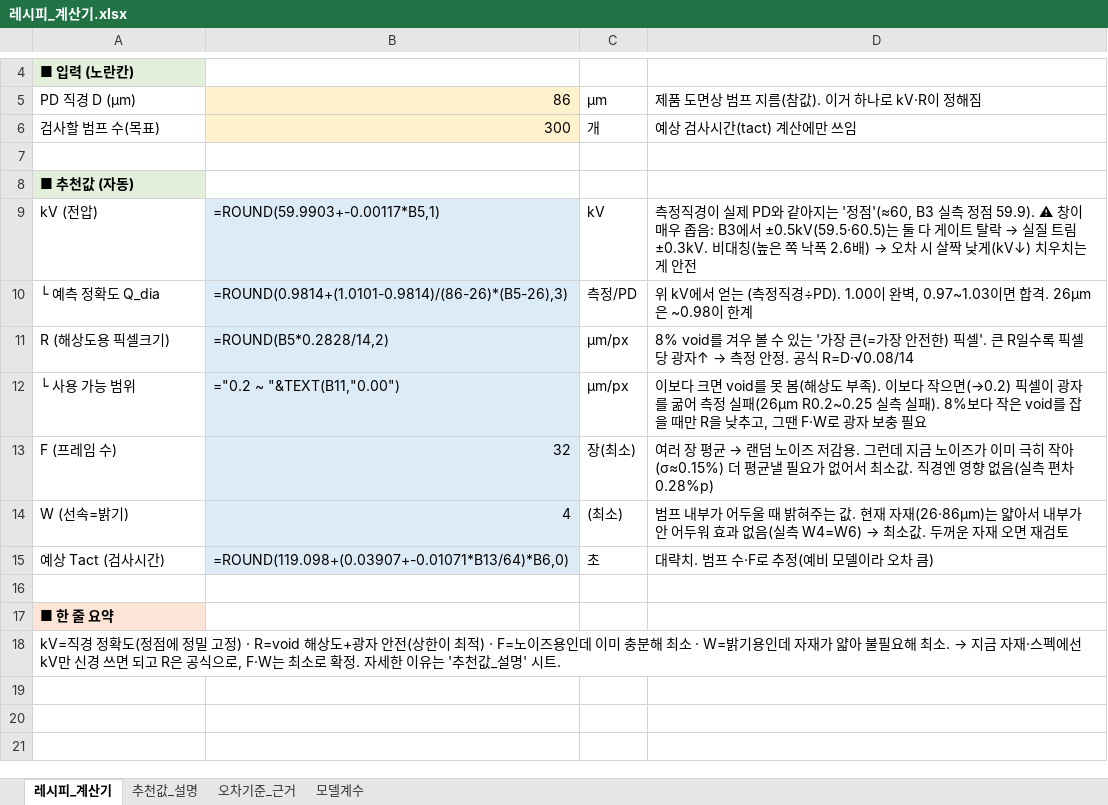
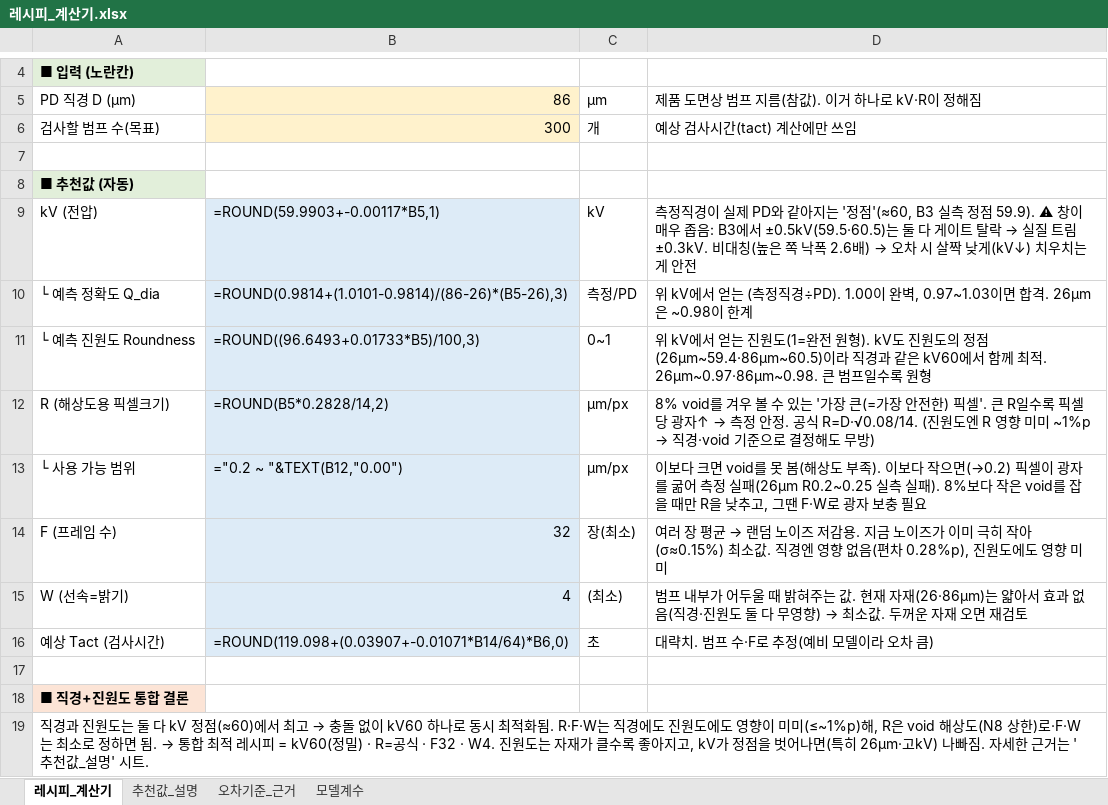
Before and after one commit to kimminkuy70-coder/Parameter, an Excel workbook: 공정모델링/레시피_계산기.xlsx, sheet 레시피_계산기, drawn as a sheet; only a part is shown, gaps mark what is left out; values as stored, in another font and other column widths than the file's, no borders; formulas without a stored value are shown as written; addresses are those after the commit; the diff names each change by its address in the sheet, - before the commit and + after, or states it on an @@ line.

```diff
--- a/공정모델링/레시피_계산기.xlsx (sheet 레시피_계산기)
+++ b/공정모델링/레시피_계산기.xlsx (sheet 레시피_계산기)
+row 11: └ 예측 진원도 Roundness | =ROUND((96.6493+0.01733*B5)/100,3) | 0~1 | 위 kV에서 얻는 진원도(1=완전 원형). kV도 진원도의 정점(26µm~59.4·86µm~60.5)이라 직경과 같은 kV60에서 함께 최적. 26µm~0.97·86µm~0.98. 큰 범프일수록 원형
@@ D12: …. 공식 R=D·√0.08/14 → …. 공식 R=D·√0.08/14. (진원도엔 R 영향 미미 ~1%p → 직경·void 기준으로 결정해도 무방) @@
-B13: ="0.2 ~ "&TEXT(B11,"0.00")
+B13: ="0.2 ~ "&TEXT(B12,"0.00")
-D14: …저감용. 그런데 지금 노이즈가 이미 극히 작아(σ≈0.15%) 더 평균낼 필요가 없어서 최소값. 직경엔 영향 없음(실측 편차 0.28%p)
+D14: …저감용. 지금 노이즈가 이미 극히 작아(σ≈0.15%) 최소값. 직경엔 영향 없음(편차 0.28%p), 진원도에도 영향 미미
@@ D15: …얇아서 내부가 안 어두워 효과 없음(실측 W4=W6) → 최소값… → …얇아서 효과 없음(직경·진원도 둘 다 무영향) → 최소값… @@
-B16: =ROUND(119.098+(0.03907+-0.01071*B13/64)*B6,0)
+B16: =ROUND(119.098+(0.03907+-0.01071*B14/64)*B6,0)
-A18: ■ 한 줄 요약
+A18: ■ 직경+진원도 통합 결론
@@ A19: kV=직경 정확도(정점에 정밀 고정) · R=void 해상도+광자 안전(상한이 최적) · F=노이즈용인데 이미 충분해 최소 · W=밝기용인데 자재가 얇아 불필요해 최소. → 지금 자재·스펙에선 kV만 신경 쓰면 되고 R은 공식으로, F·W는 최소로 확정. 자세한 이유는 '추… → 직경과 진원도는 둘 다 kV 정점(≈60)에서 최고 → 충돌 없이 kV60 하나로 동시 최적화됨. R·F·W는 직경에도 진원도에도 영향이 미미(≤~1%p)해, R은 void 해상도(N8 상한)로·F·W는 최소로 정하면 됨. → 통합 최적 레시피 = kV60(정밀) · R=공식 · F32 · W4. 진원도는 자재가 클수록 좋아지고, kV가 정점을 벗어나면(특히 26µm·고kV) 나빠짐. 자세한 근거는 '추… @@
```
Also changed, not shown: sheet 모델계수, sheet 추천값_설명, 4 other files.
